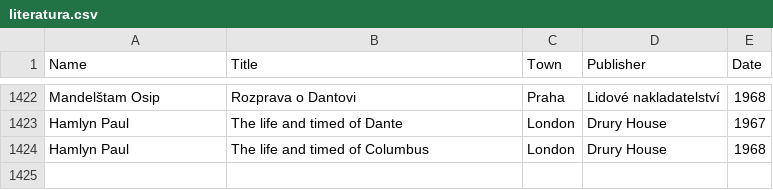
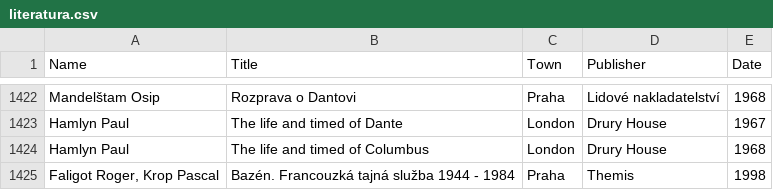
Before and after one commit to adrianbiro/personal_list_of_books, a CSV file: literatura.csv, drawn as a sheet; only a part is shown, gaps mark what is left out.

Commit message:
small fixes

```diff
--- a/literatura.csv
+++ b/literatura.csv
@@ -1424 +1424,2 @@ Hamlyn Paul,The life and timed of Dante,London ,Drury House,1967
 Hamlyn Paul,The life and timed of Columbus,London,Drury House,1968
+"Faligot Roger, Krop Pascal",Bazén. Francouzká tajná služba 1944 - 1984,Praha,Themis,1998
```
